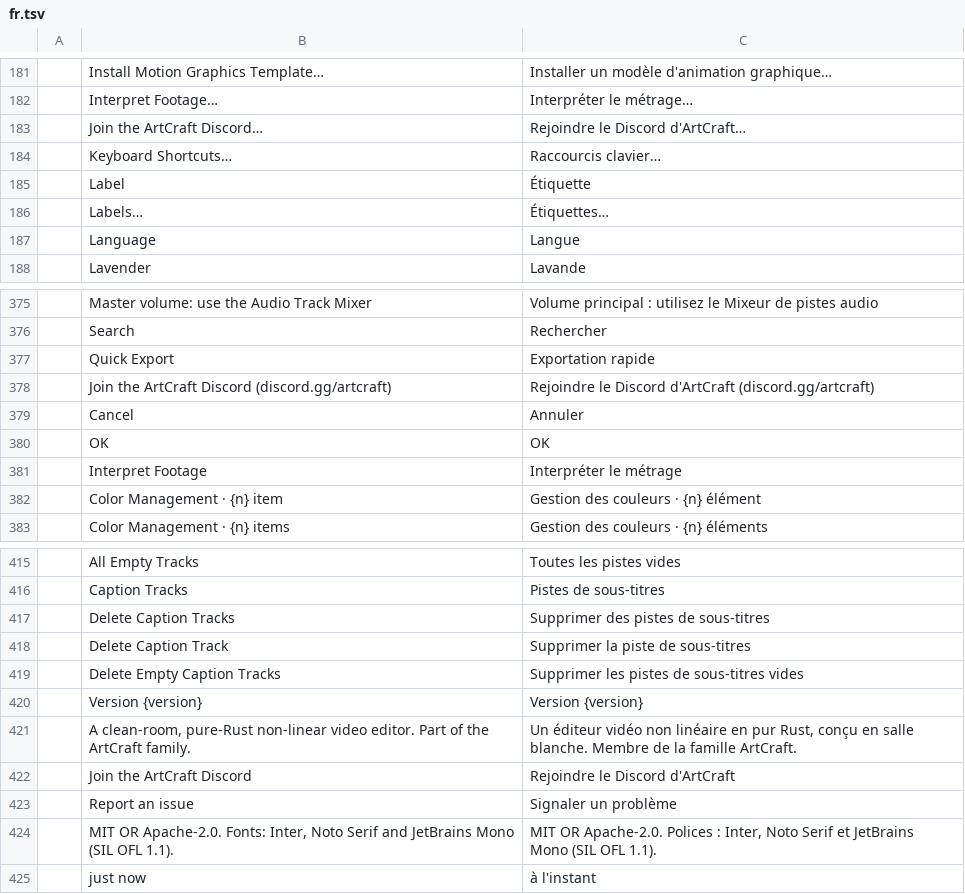
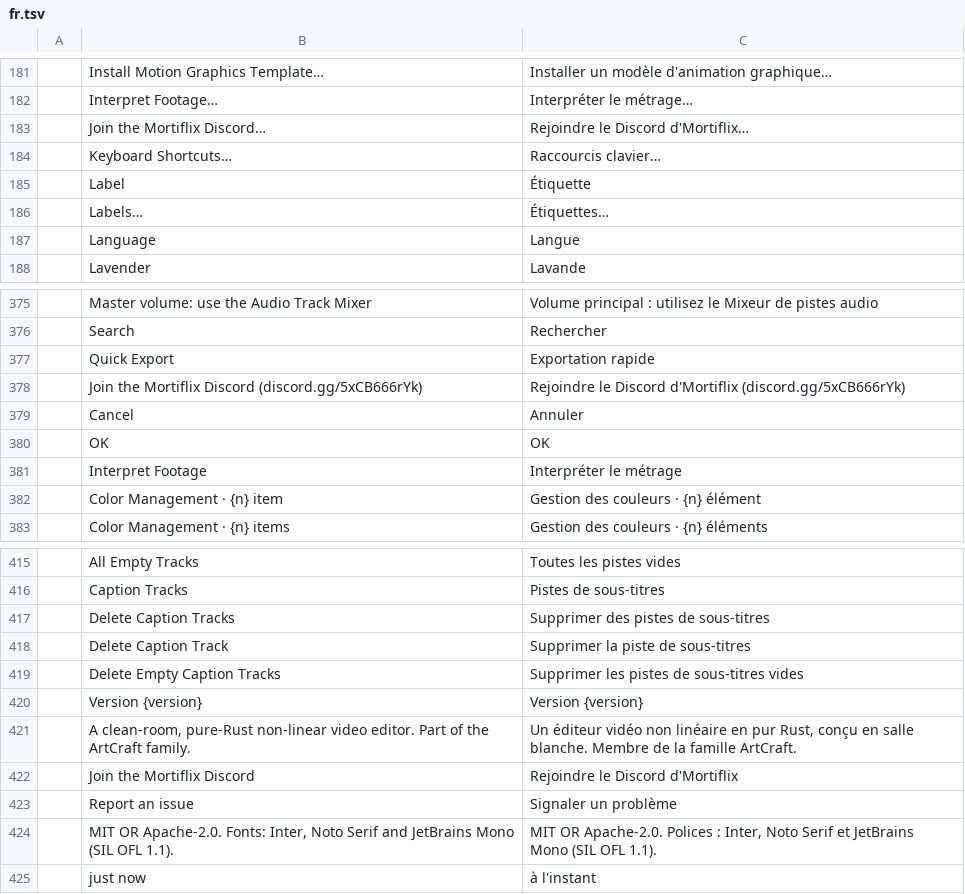
Before and after one commit to GTKottman/mortiflix-music-oss, a TSV file: crates/ui-egui/src/i18n/fr.tsv, drawn as a sheet; only a part is shown, gaps mark what is left out; removed rows and columns are numbered as before the commit, all else as after; the diff names each change by its address in the sheet, - before the commit and + after, or states it on an @@ line.

```diff
--- a/crates/ui-egui/src/i18n/fr.tsv
+++ b/crates/ui-egui/src/i18n/fr.tsv
-row 183:  | Join the ArtCraft Discord… | Rejoindre le Discord d'ArtCraft…
+row 183:  | Join the Mortiflix Discord… | Rejoindre le Discord d'Mortiflix…
-row 378:  | Join the ArtCraft Discord (discord.gg/artcraft) | Rejoindre le Discord d'ArtCraft (discord.gg/artcraft)
+row 378:  | Join the Mortiflix Discord (discord.gg/5xCB666rYk) | Rejoindre le Discord d'Mortiflix (discord.gg/5xCB666rYk)
-row 422:  | Join the ArtCraft Discord | Rejoindre le Discord d'ArtCraft
+row 422:  | Join the Mortiflix Discord | Rejoindre le Discord d'Mortiflix
```
Also changed, not shown: crates/ui-egui/src/i18n/es.tsv, crates/ui-egui/src/i18n/id.tsv, 16 other files.
